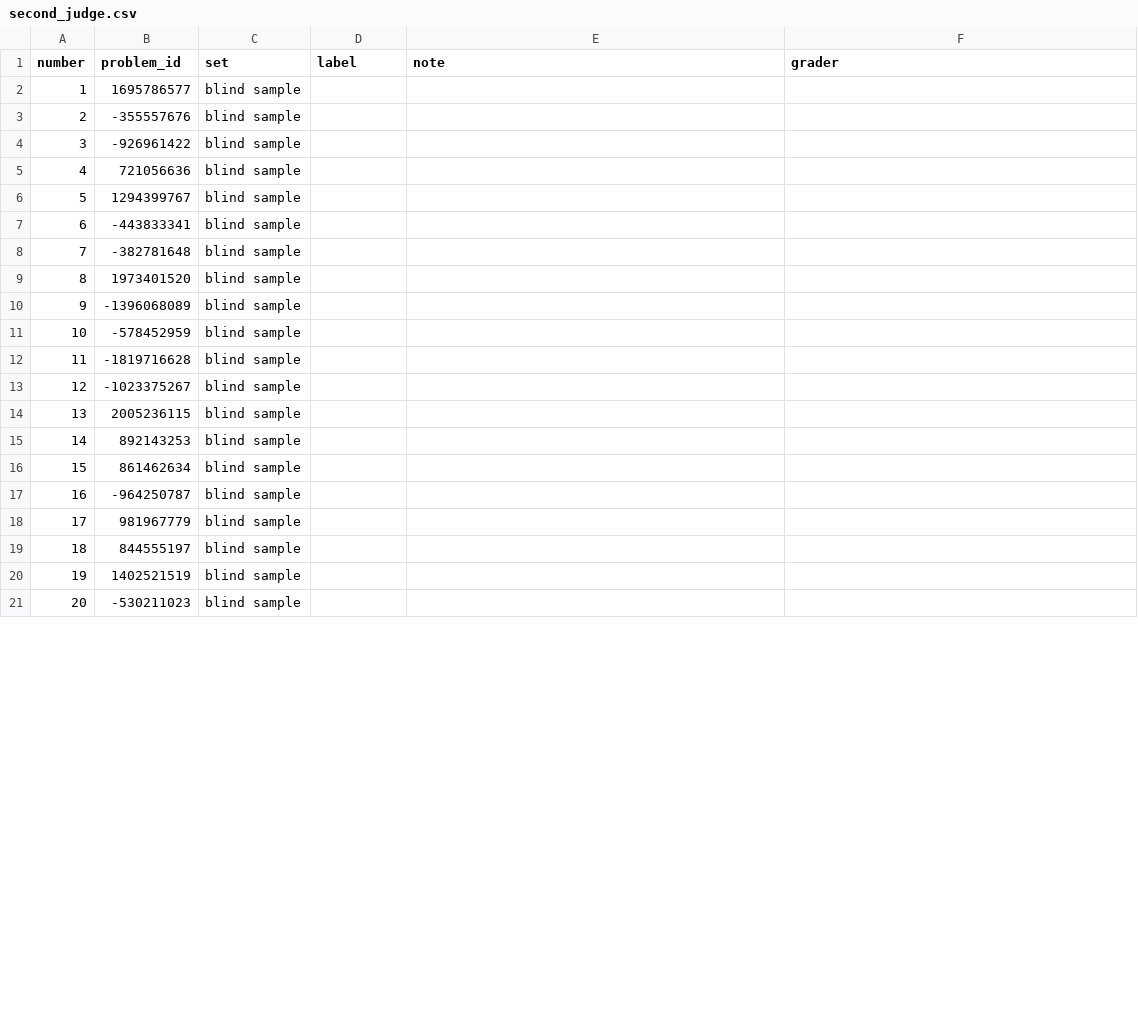
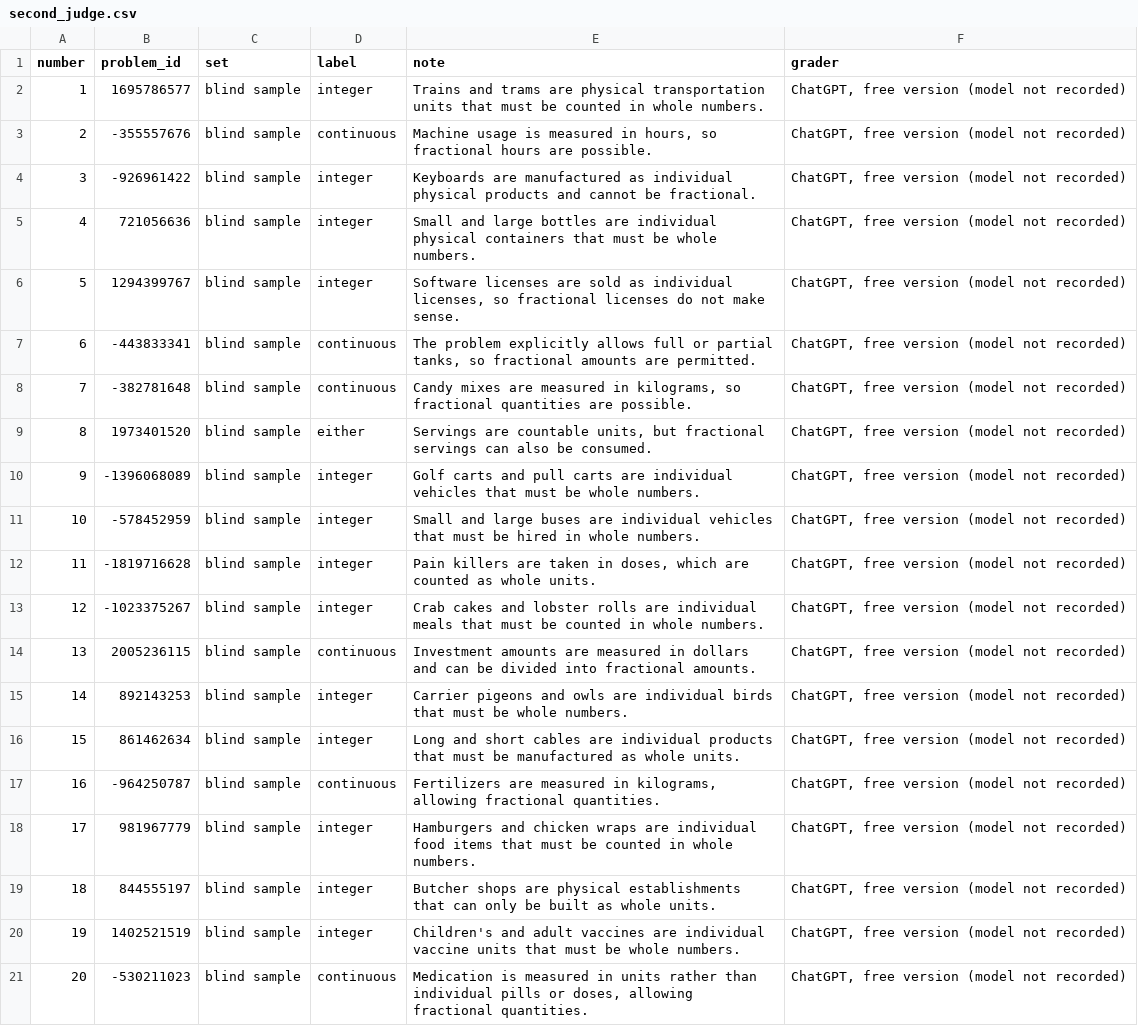
Before and after one commit to Max25R/opt-agent, a CSV file: review/integrality_judge/second_judge.csv, drawn as a sheet; only a part is shown; the diff covers the shown part only.

```diff
--- a/review/integrality_judge/second_judge.csv
+++ b/review/integrality_judge/second_judge.csv
@@ -1,21 +1,21 @@
 number,problem_id,set,label,note,grader
-1,1695786577,blind sample,,,
-2,-355557676,blind sample,,,
-3,-926961422,blind sample,,,
-4,721056636,blind sample,,,
-5,1294399767,blind sample,,,
-6,-443833341,blind sample,,,
-7,-382781648,blind sample,,,
-8,1973401520,blind sample,,,
-9,-1396068089,blind sample,,,
-10,-578452959,blind sample,,,
-11,-1819716628,blind sample,,,
-12,-1023375267,blind sample,,,
-13,2005236115,blind sample,,,
-14,892143253,blind sample,,,
-15,861462634,blind sample,,,
-16,-964250787,blind sample,,,
-17,981967779,blind sample,,,
-18,844555197,blind sample,,,
-19,1402521519,blind sample,,,
-20,-530211023,blind sample,,,
+1,1695786577,blind sample,integer,Trains and trams are physical transportation units that must be counted in whole numbers.,"ChatGPT, free version (model not recorded)"
+2,-355557676,blind sample,continuous,"Machine usage is measured in hours, so fractional hours are possible.","ChatGPT, free version (model not recorded)"
+3,-926961422,blind sample,integer,Keyboards are manufactured as individual physical products and cannot be fractional.,"ChatGPT, free version (model not recorded)"
+4,721056636,blind sample,integer,Small and large bottles are individual physical containers that must be whole numbers.,"ChatGPT, free version (model not recorded)"
+5,1294399767,blind sample,integer,"Software licenses are sold as individual licenses, so fractional licenses do not make sense.","ChatGPT, free version (model not recorded)"
+6,-443833341,blind sample,continuous,"The problem explicitly allows full or partial tanks, so fractional amounts are permitted.","ChatGPT, free version (model not recorded)"
+7,-382781648,blind sample,continuous,"Candy mixes are measured in kilograms, so fractional quantities are possible.","ChatGPT, free version (model not recorded)"
+8,1973401520,blind sample,either,"Servings are countable units, but fractional servings can also be consumed.","ChatGPT, free version (model not recorded)"
+9,-1396068089,blind sample,integer,Golf carts and pull carts are individual vehicles that must be whole numbers.,"ChatGPT, free version (model not recorded)"
+10,-578452959,blind sample,integer,Small and large buses are individual vehicles that must be hired in whole numbers.,"ChatGPT, free version (model not recorded)"
+11,-1819716628,blind sample,integer,"Pain killers are taken in doses, which are counted as whole units.","ChatGPT, free version (model not recorded)"
+12,-1023375267,blind sample,integer,Crab cakes and lobster rolls are individual meals that must be counted in whole numbers.,"ChatGPT, free version (model not recorded)"
+13,2005236115,blind sample,continuous,Investment amounts are measured in dollars and can be divided into fractional amounts.,"ChatGPT, free version (model not recorded)"
+14,892143253,blind sample,integer,Carrier pigeons and owls are individual birds that must be whole numbers.,"ChatGPT, free version (model not recorded)"
+15,861462634,blind sample,integer,Long and short cables are individual products that must be manufactured as whole units.,"ChatGPT, free version (model not recorded)"
+16,-964250787,blind sample,continuous,"Fertilizers are measured in kilograms, allowing fractional quantities.","ChatGPT, free version (model not recorded)"
+17,981967779,blind sample,integer,Hamburgers and chicken wraps are individual food items that must be counted in whole numbers.,"ChatGPT, free version (model not recorded)"
+18,844555197,blind sample,integer,Butcher shops are physical establishments that can only be built as whole units.,"ChatGPT, free version (model not recorded)"
+19,1402521519,blind sample,integer,Children's and adult vaccines are individual vaccine units that must be whole numbers.,"ChatGPT, free version (model not recorded)"
+20,-530211023,blind sample,continuous,"Medication is measured in units rather than individual pills or doses, allowing fractional quantities.","ChatGPT, free version (model not recorded)"
```
Also changed, not shown: 72 edited cells elsewhere in this file, review/external_check.csv, review/integrality_judge/judge.csv, 11 other files.
